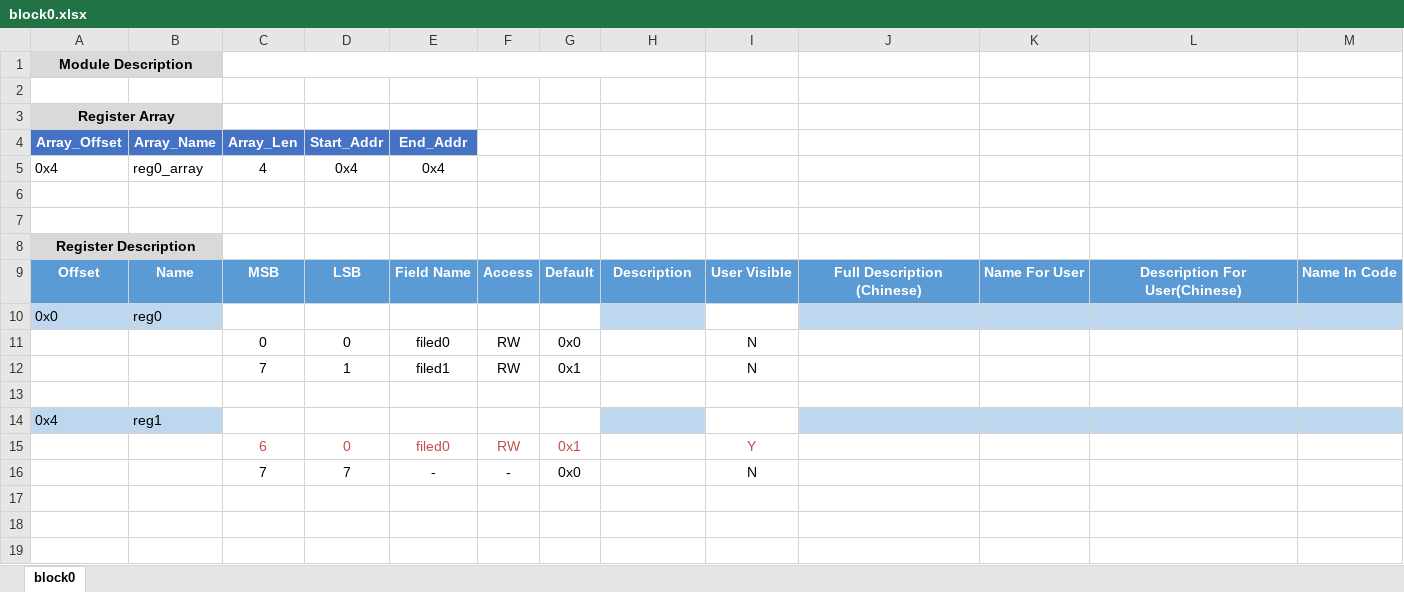
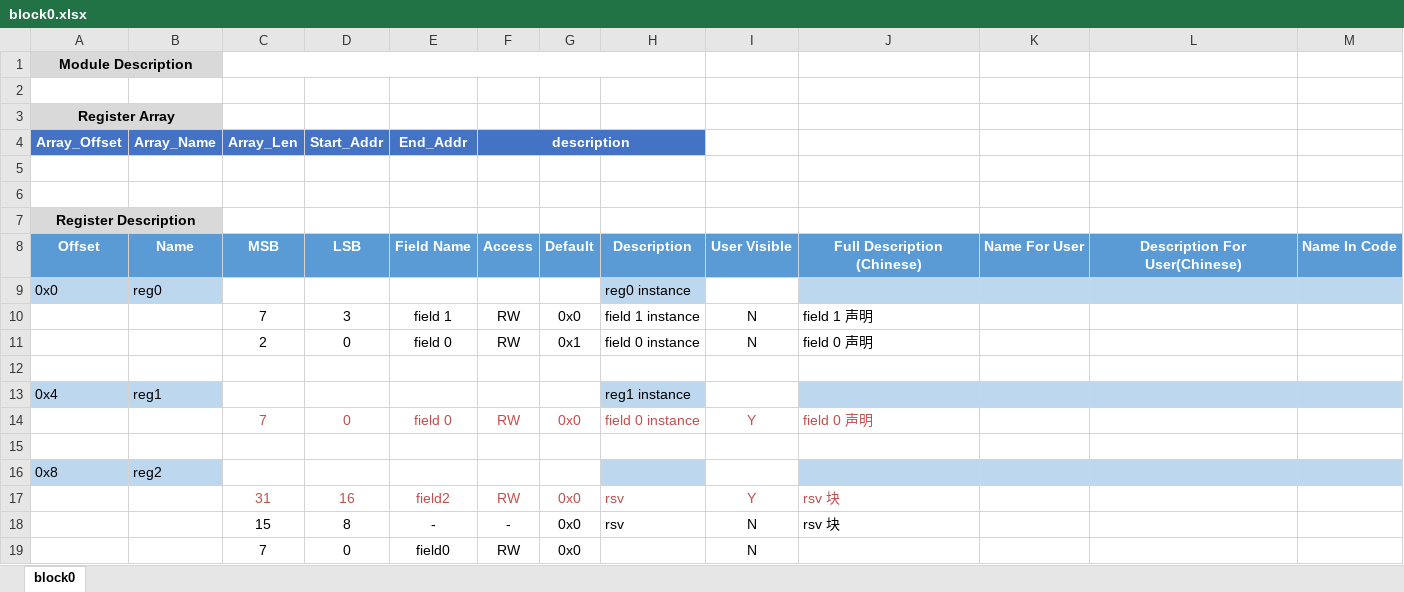
Before and after one commit to zhangyiant/RegisterPrinter, an Excel workbook: excels/blocks/block0.xlsx, sheet block0, drawn as a sheet; values as stored, in another font and other column widths than the file's, no borders; removed rows and columns are numbered as before the commit, all else as after; the diff names each change by its address in the sheet, - before the commit and + after, or states it on an @@ line.

```diff
--- a/excels/blocks/block0.xlsx (sheet block0)
+++ b/excels/blocks/block0.xlsx (sheet block0)
-F4: (empty)
+F4: description
-F4 fill: none
+F4 fill: #4472C4
+F4:H4 merged
-row 5: 0x4 | reg0_array | 4 | 0x4 | 0x4
-H9: (empty)
+H9: reg0 instance
-row 11:  |  | 0 | 0 | filed0 | RW | 0x0 |  | N
-row 12:  |  | 7 | 1 | filed1 | RW | 0x1 |  | N
+row 10:  |  | 7 | 3 | field 1 | RW | 0x0 | field 1 instance | N | field 1 声明
+row 11:  |  | 2 | 0 | field 0 | RW | 0x1 | field 0 instance | N | field 0 声明
-H13: (empty)
+H13: reg1 instance
-row 15:  |  | 6 | 0 | filed0 | RW | 0x1 |  | Y
+row 14:  |  | 7 | 0 | field 0 | RW | 0x0 | field 0 instance | Y | field 0 声明
-row 15:  |  | 7 | 7 | - | - | 0x0 |  | N
+row 15: (empty)
+row 16: 0x8 | reg2
+row 17:  |  | 31 | 16 | field2 | RW | 0x0 | rsv | Y | rsv 块
+row 18:  |  | 15 | 8 | - | - | 0x0 | rsv | N | rsv 块
+row 19:  |  | 7 | 0 | field0 | RW | 0x0 |  | N
```
Also changed, not shown: excels/top.xlsx, register_printer/excels/block.xlsx, 8 other files.
